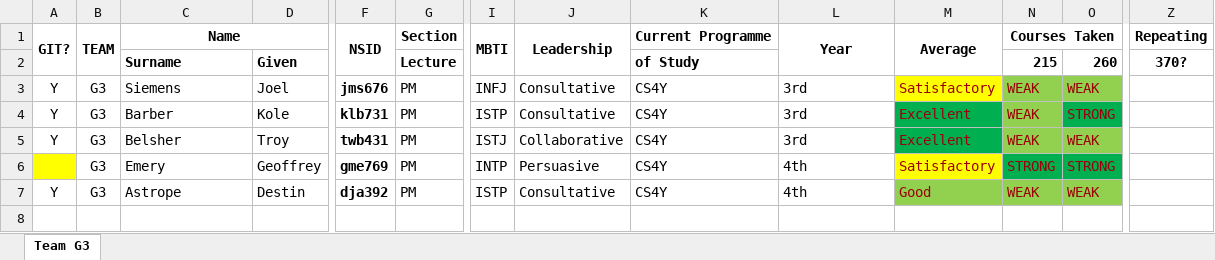
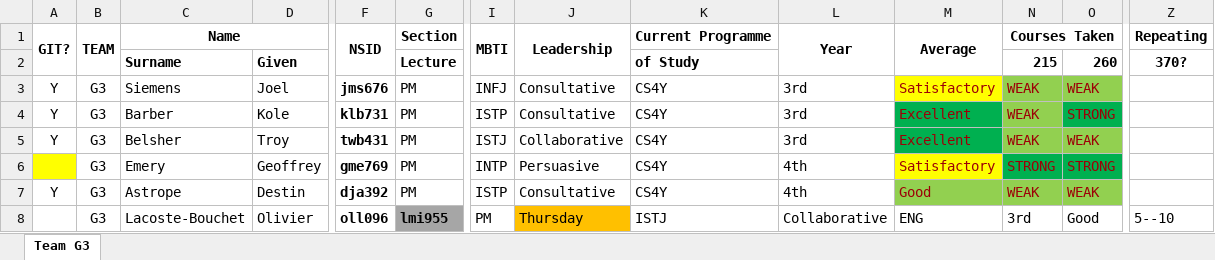
Before and after one commit to dastrope/CMPT370HanabiGame, an Excel workbook: G3.xlsx, sheet Team G3, drawn as a sheet; only a part is shown, gaps mark what is left out; values as stored, in another font and other column widths than the file's, no borders; conditional formats not drawn; rows hold the shown columns only; the diff names each change by its address in the sheet, - before the commit and + after, or states it on an @@ line.

Commit message:
revised group membership beause of miscommunication

```diff
--- a/G3.xlsx (sheet Team G3)
+++ b/G3.xlsx (sheet Team G3)
+row 8:  | G3 | Lacoste-Bouchet | Olivier | oll096 | lmi955 | PM | Thursday | ISTJ | Collaborative | ENG | 3rd | Good | 5--10
```
